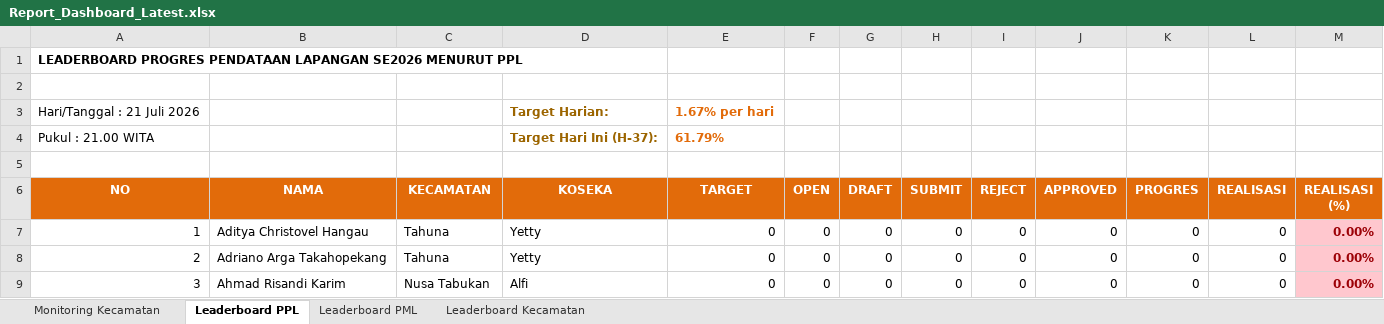
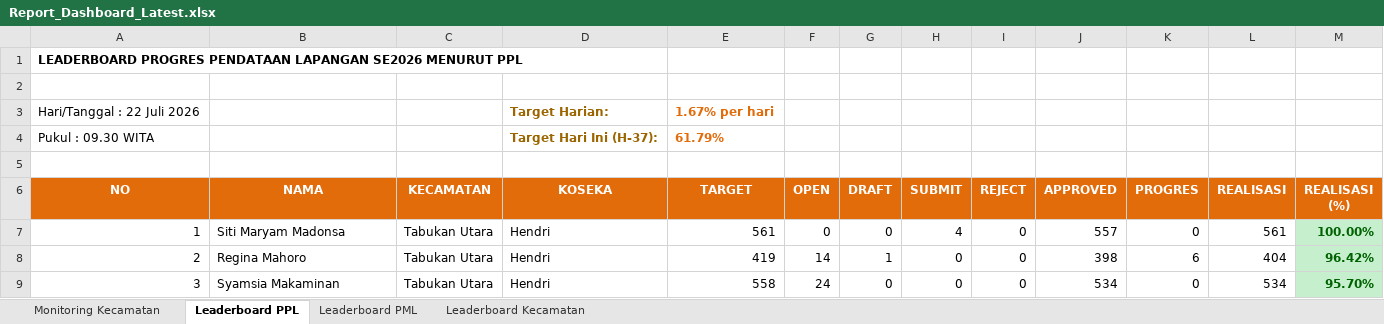
Before and after one commit to danimat15/fasih-sm-scrapper, an Excel workbook: dashboard/public/Report_Dashboard_Latest.xlsx, sheet Leaderboard PPL, drawn as a sheet; only a part is shown; values as stored, in another font and other column widths than the file's, no borders; the diff covers the shown part only; the diff names each change by its address in the sheet, - before the commit and + after, or states it on an @@ line.

Commit message:
Update data: 22 Juli 2026 pukul 09.35 WITA

```diff
--- a/dashboard/public/Report_Dashboard_Latest.xlsx (sheet Leaderboard PPL)
+++ b/dashboard/public/Report_Dashboard_Latest.xlsx (sheet Leaderboard PPL)
-A3 (NO): Hari/Tanggal : 21 Juli 2026
+A3 (NO): Hari/Tanggal : 22 Juli 2026
-A4 (NO): Pukul : 21.00 WITA
+A4 (NO): Pukul : 09.30 WITA
-B7 (NAMA): Aditya Christovel Hangau
+B7 (NAMA): Siti Maryam Madonsa
-C7:C8 (KECAMATAN): Tahuna
+C7:C8 (KECAMATAN): Tabukan Utara
-D7:D8 (KOSEKA): Yetty
+D7:D8 (KOSEKA): Hendri
-E7 (TARGET): 0
+E7 (TARGET): 561
-H7 (SUBMIT): 0
+H7 (SUBMIT): 4
-J7 (APPROVED): 0
+J7 (APPROVED): 557
-L7 (REALISASI): 0
+L7 (REALISASI): 561
-M7 (REALISASI (%)): 0.00%
+M7 (REALISASI (%)): 100.00%
@@ M7:M9 fill: #FFC7CE → #C6EFCE, text colour: #9C0006 → #006100 @@
-B8 (NAMA): Adriano Arga Takahopekang
+B8 (NAMA): Regina Mahoro
-E8 (TARGET): 0
+E8 (TARGET): 419
-F8 (OPEN): 0
+F8 (OPEN): 14
-G8 (DRAFT): 0
+G8 (DRAFT): 1
-J8 (APPROVED): 0
+J8 (APPROVED): 398
-K8 (PROGRES): 0
+K8 (PROGRES): 6
-L8 (REALISASI): 0
+L8 (REALISASI): 404
-M8 (REALISASI (%)): 0.00%
+M8 (REALISASI (%)): 96.42%
-B9 (NAMA): Ahmad Risandi Karim
+B9 (NAMA): Syamsia Makaminan
-C9 (KECAMATAN): Nusa Tabukan
+C9 (KECAMATAN): Tabukan Utara
-D9 (KOSEKA): Alfi
+D9 (KOSEKA): Hendri
-E9 (TARGET): 0
+E9 (TARGET): 558
-F9 (OPEN): 0
+F9 (OPEN): 24
-J9 (APPROVED): 0
+J9 (APPROVED): 534
-L9 (REALISASI): 0
+L9 (REALISASI): 534
-M9 (REALISASI (%)): 0.00%
+M9 (REALISASI (%)): 95.70%
```
Also changed, not shown: 1234 edited cells and cell formats elsewhere in this sheet, sheet Leaderboard PML, sheet Monitoring Kecamatan, sheet Leaderboard Kecamatan, dashboard/public/Monev_Pendataan_SE2026_Evening.xlsx, dashboard/public/Monev_Pendataan_SE2026_Latest.xlsx, 22 other files.
